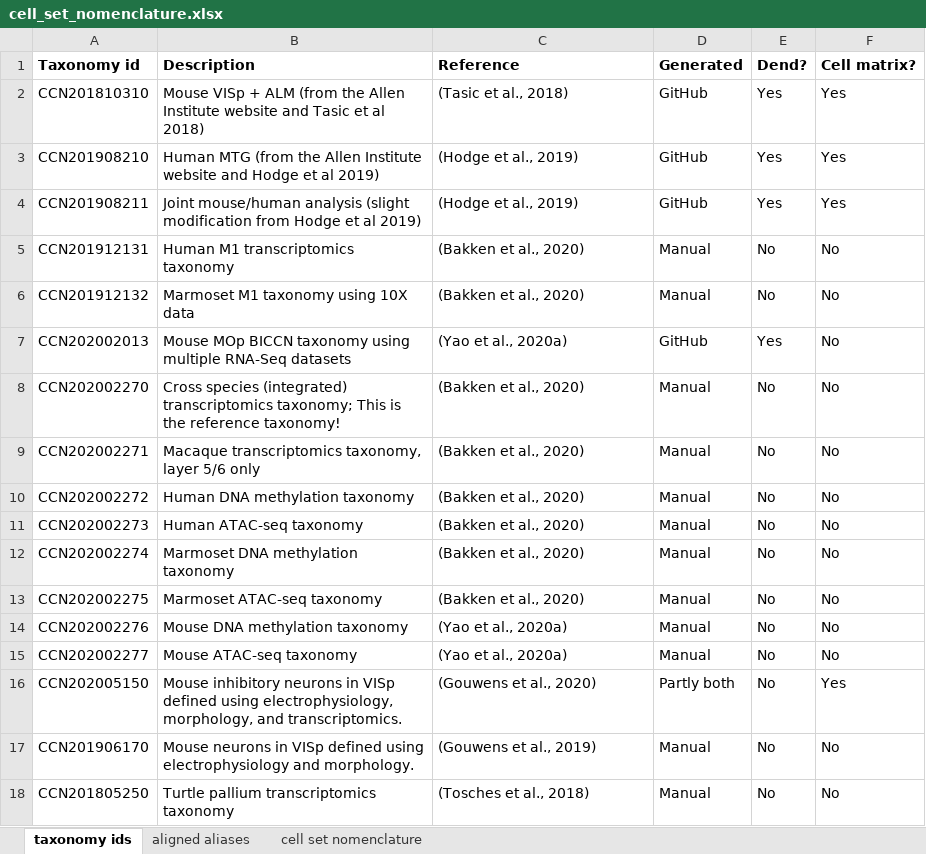
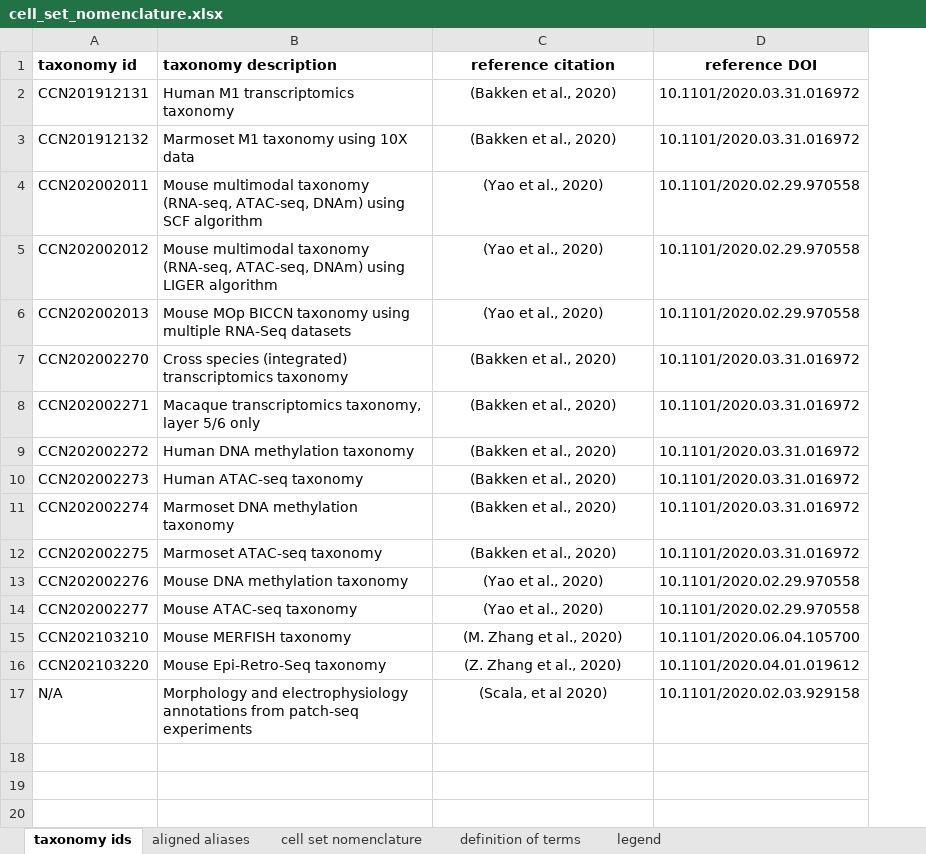
Before and after one commit to obophenotype/brain_data_standards_ontologies, an Excel workbook: src/dendrograms/cell_set_nomenclature.xlsx, sheet taxonomy ids, drawn as a sheet; values as stored, in another font and other column widths than the file's, no borders; removed rows and columns are numbered as before the commit, all else as after; the diff names each change by its address in the sheet, - before the commit and + after, or states it on an @@ line.

Commit message:
16Jun21 dendrogram update
Note: child_cell_set_accessions of nomenclature_table_CCN202002013.tsv not yet updated

```diff
--- a/src/dendrograms/cell_set_nomenclature.xlsx (sheet taxonomy ids)
+++ b/src/dendrograms/cell_set_nomenclature.xlsx (sheet taxonomy ids)
+sheet tab: definition of terms
+sheet tab: legend
-column D, rows 5-15: Manual | Manual | GitHub | Manual | Manual | Manual | Manual | Manual | Manual | Manual | Manual
-column E, rows 5-15: No | No | Yes | No | No | No | No | No | No | No | No
-column F, rows 5-15: all No
+column D, rows 2-3: 10.1101/2020.03.31.016972 | 10.1101/2020.03.31.016972; rows 6-14: 10.1101/2020.02.29.970558 | 10.1101/2020.03.31.016972 | 10.1101/2020.03.31.016972 | 10.1101/2020.03.31.016972 | 10.1101/2020.03.31.016972 | 10.1101/2020.03.31.016972 | 10.1101/2020.03.31.016972 | 10.1101/2020.02.29.970558 | 10.1101/2020.02.29.970558
-row 1: Taxonomy id | Description | Reference | Generated | Dend? | Cell matrix?
-row 2: CCN201810310 | Mouse VISp + ALM (from the Allen Institute website and Tasic et al 2018) | (Tasic et al., 2018) | GitHub | Yes | Yes
-row 3: CCN201908210 | Human MTG (from the Allen Institute website and Hodge et al 2019) | (Hodge et al., 2019) | GitHub | Yes | Yes
-row 4: CCN201908211 | Joint mouse/human analysis (slight modification from Hodge et al 2019) | (Hodge et al., 2019) | GitHub | Yes | Yes
+row 1: taxonomy id | taxonomy description | reference citation | reference DOI
-C2:C3 alignment: left
+C2:C3 alignment: center
+row 4: CCN202002011 | Mouse multimodal taxonomy (RNA-seq, ATAC-seq, DNAm) using SCF algorithm | (Yao et al., 2020) | 10.1101/2020.02.29.970558
+row 5: CCN202002012 | Mouse multimodal taxonomy (RNA-seq, ATAC-seq, DNAm) using LIGER algorithm | (Yao et al., 2020) | 10.1101/2020.02.29.970558
-C6: (Yao et al., 2020a)
+C6: (Yao et al., 2020)
-C6:C14 alignment: left
+C6:C14 alignment: center
-B7: …(integrated) transcriptomics taxonomy; This is the reference taxonomy!
+B7: …(integrated) transcriptomics taxonomy
-C13:C14: (Yao et al., 2020a)
+C13:C14: (Yao et al., 2020)
-row 16: CCN202005150 | Mouse inhibitory neurons in VISp defined using electrophysiology, morphology, and transcriptomics. | (Gouwens et al., 2020) | Partly both | No | Yes
-row 17: CCN201906170 | Mouse neurons in VISp defined using electrophysiology and morphology. | (Gouwens et al., 2019) | Manual | No | No
-row 18: CCN201805250 | Turtle pallium transcriptomics taxonomy | (Tosches et al., 2018) | Manual | No | No
+row 15: CCN202103210 | Mouse MERFISH taxonomy | (M. Zhang et al., 2020) | 10.1101/2020.06.04.105700
+row 16: CCN202103220 | Mouse Epi-Retro-Seq taxonomy | (Z. Zhang et al., 2020) | 10.1101/2020.04.01.019612
+row 17: N/A | Morphology and electrophysiology annotations from patch-seq experiments | (Scala, et al 2020) | 10.1101/2020.02.03.929158
```
Also changed, not shown: sheet cell set nomenclature, sheet aligned aliases, 1 other file.
